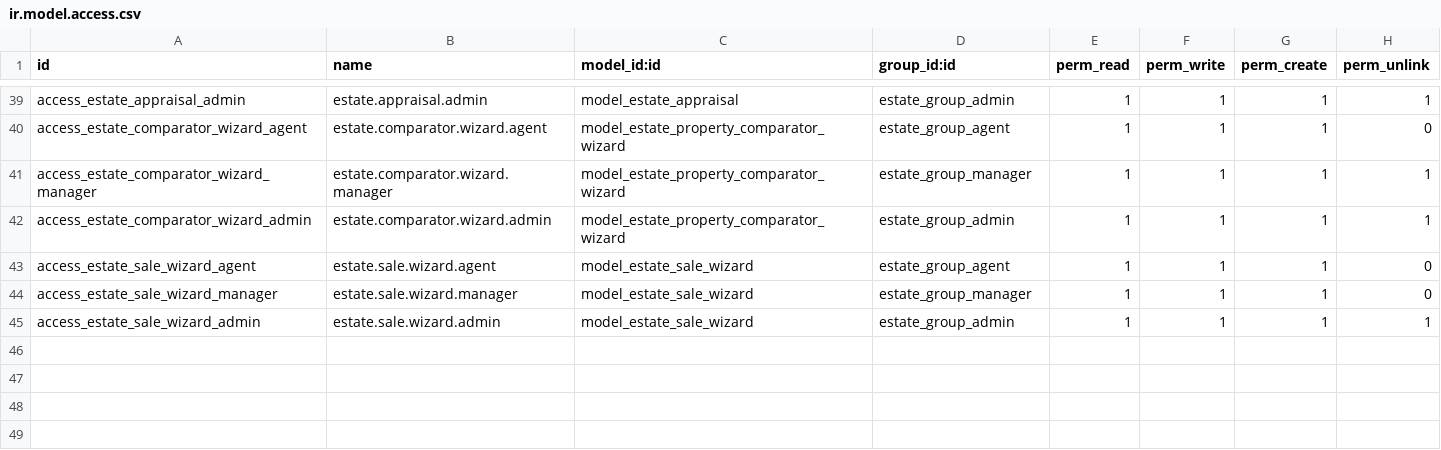
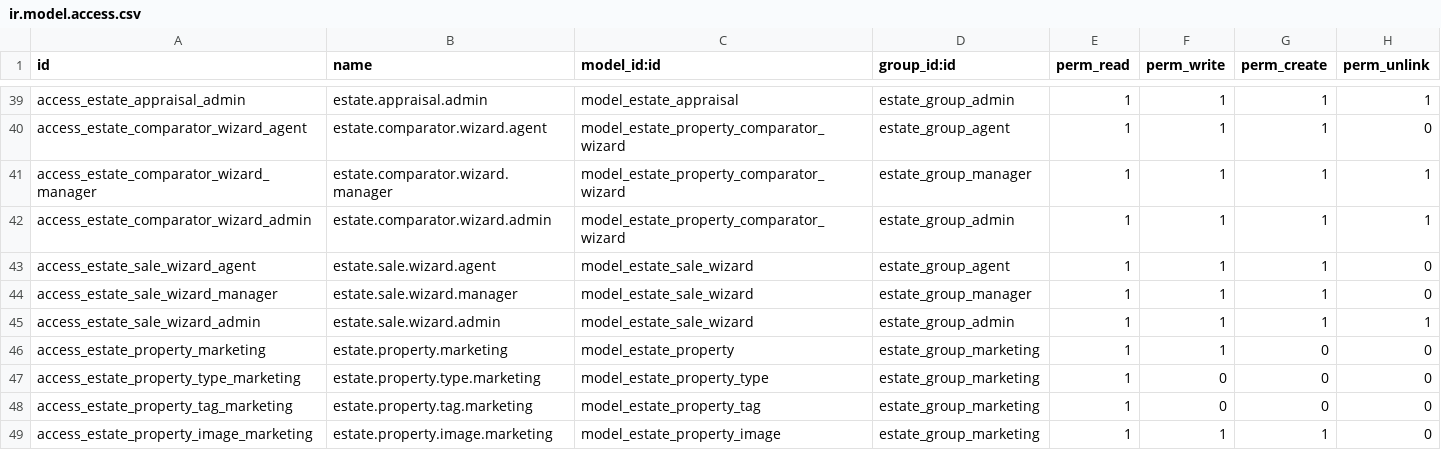
Before and after one commit to JustinLucero07/TesisOdoo, a CSV file: estate_management/security/ir.model.access.csv, drawn as a sheet; only a part is shown, gaps mark what is left out; the diff names each change by its address in the sheet, - before the commit and + after, or states it on an @@ line.

```diff
--- a/estate_management/security/ir.model.access.csv
+++ b/estate_management/security/ir.model.access.csv
+row 46: access_estate_property_marketing | estate.property.marketing | model_estate_property | estate_group_marketing | 1 | 1 | 0 | 0
+row 47: access_estate_property_type_marketing | estate.property.type.marketing | model_estate_property_type | estate_group_marketing | 1 | 0 | 0 | 0
+row 48: access_estate_property_tag_marketing | estate.property.tag.marketing | model_estate_property_tag | estate_group_marketing | 1 | 0 | 0 | 0
+row 49: access_estate_property_image_marketing | estate.property.image.marketing | model_estate_property_image | estate_group_marketing | 1 | 1 | 1 | 0
```
Also changed, not shown: 18 other files.
